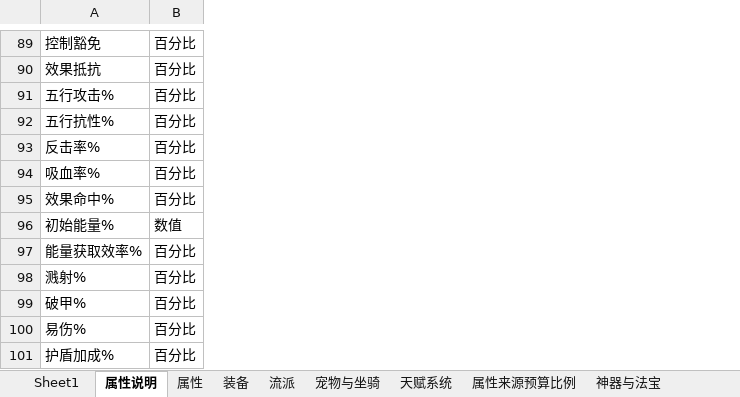
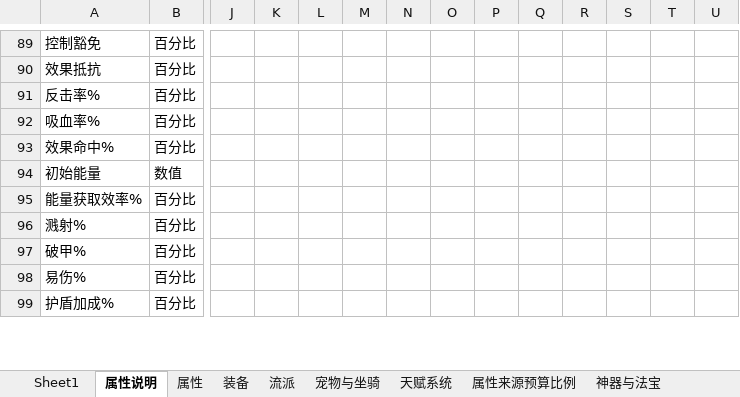
Before and after one commit to 1132987667/CombatDebugStudio, an Excel workbook: documents/新需求/数值管理.xlsx, sheet 属性说明, drawn as a sheet; only a part is shown, gaps mark what is left out; values as stored, in another font and other column widths than the file's, no borders; addresses are those after the commit; the diff covers the shown part only; the diff names each change by its address in the sheet, - before the commit and + after, or states it on an @@ line.

```diff
--- a/documents/新需求/数值管理.xlsx (sheet 属性说明)
+++ b/documents/新需求/数值管理.xlsx (sheet 属性说明)
+column J, empty
+column K, empty
+column L, empty
+column M, empty
+column N, empty
+column O, empty
+column P, empty
+column Q, empty
+column R, empty
+column S, empty
+column T, empty
+column U, empty
@@ row 91 moved to row 116: 五行攻击% @@
@@ row 92 moved to row 117: 五行抗性% @@
-A94: 初始能量%
+A94: 初始能量
```
Also changed, not shown: 9 added rows and 26 edited cells elsewhere in this sheet, sheet 流派, sheet 装备, 16 other files.
